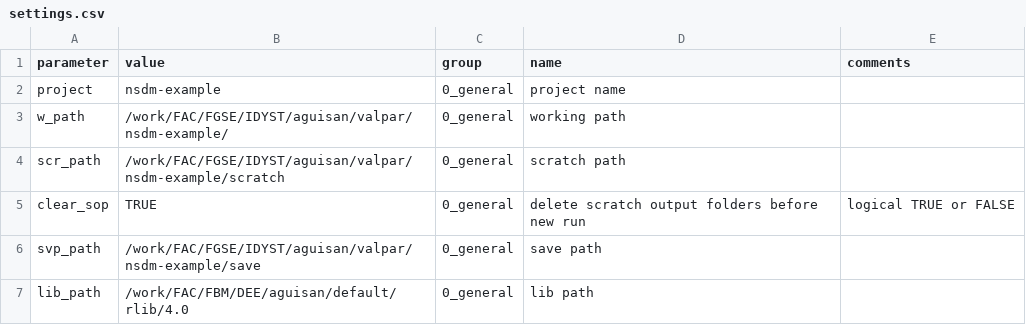
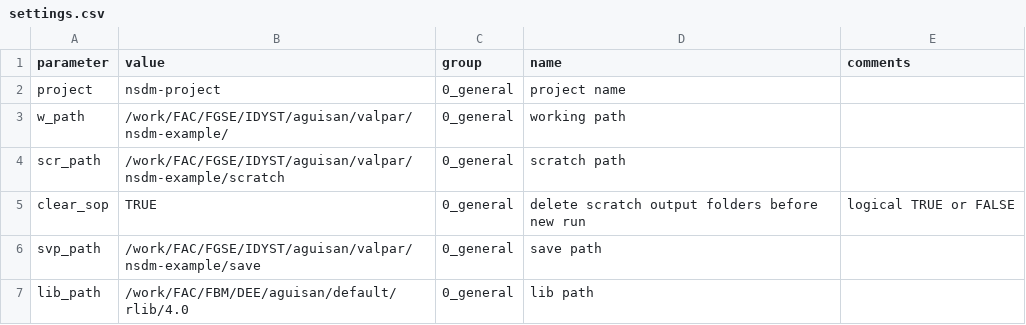
Before and after one commit to antadde/N-SDM, a CSV file: scripts/nsdm-project/main/settings/settings.csv, drawn as a sheet; only a part is shown.

```diff
--- a/scripts/nsdm-project/main/settings/settings.csv
+++ b/scripts/nsdm-project/main/settings/settings.csv
@@ -1,3 +1,3 @@
 parameter;value;group;name;comments
-project;nsdm-example;0_general;project name;
+project;nsdm-project;0_general;project name;
 w_path;/work/FAC/FGSE/IDYST/aguisan/valpar/nsdm-example/;0_general;working path;
```
Also changed, not shown: 1 other file.
